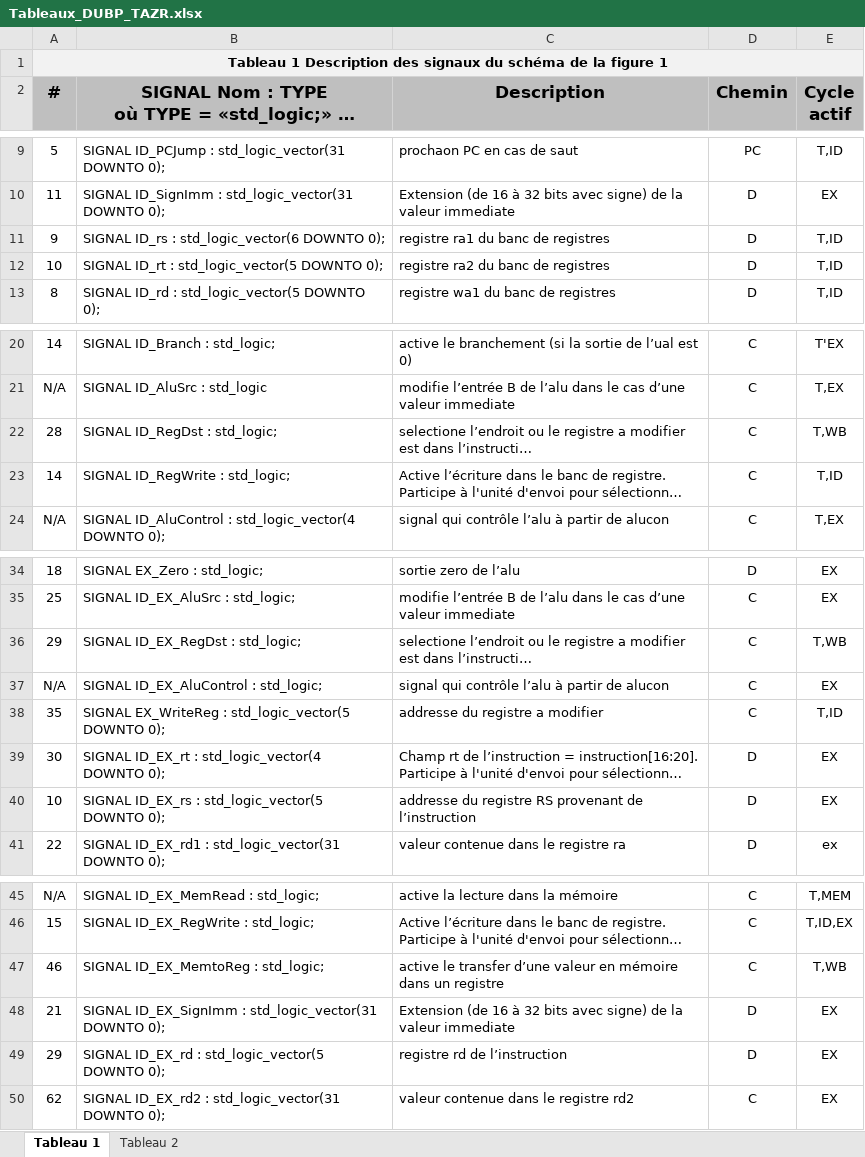
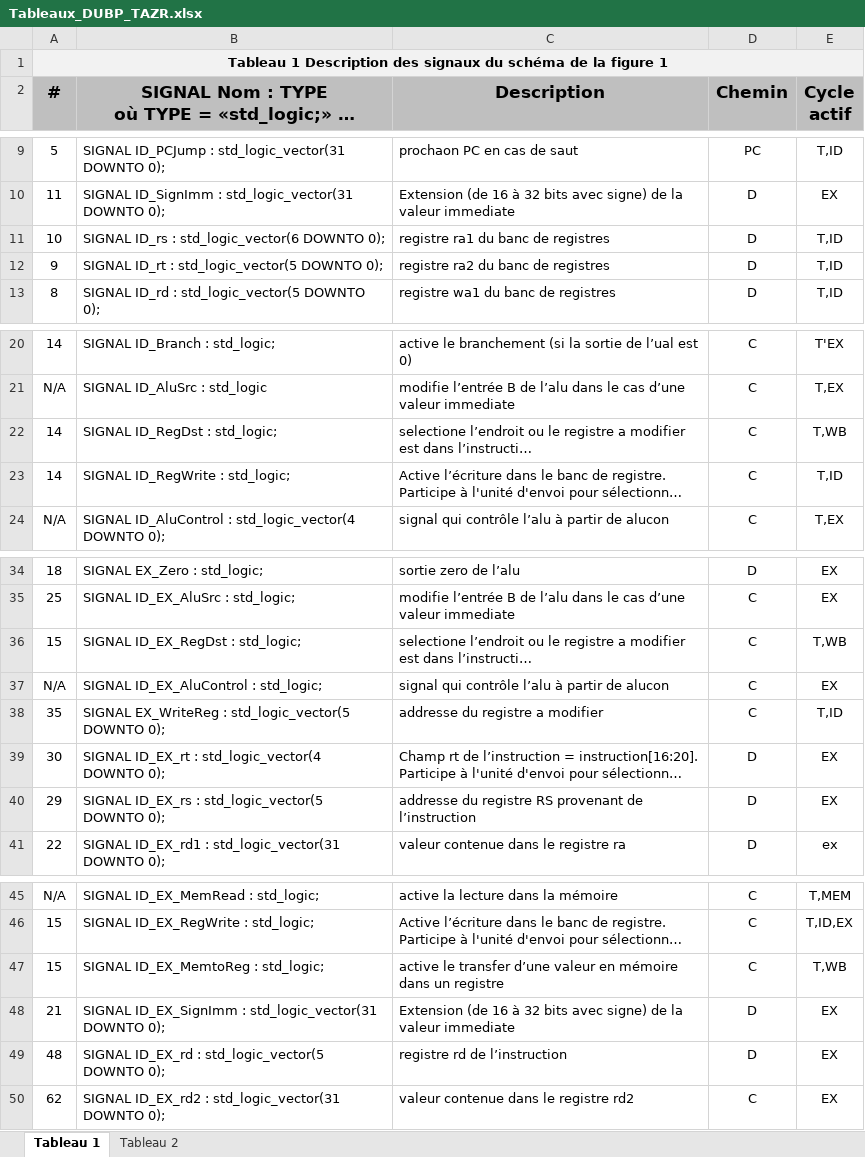
Before and after one commit to pascaldube01/ELE344_lab3, an Excel workbook: Tableaux_DUBP_TAZR.xlsx, sheet Tableau 1, drawn as a sheet; only a part is shown, gaps mark what is left out; long unchanged cells end in …; values as stored, in another font and other column widths than the file's, no borders; the diff names each change by its address in the sheet, - before the commit and + after, or states it on an @@ line.

```diff
--- a/Tableaux_DUBP_TAZR.xlsx (sheet Tableau 1)
+++ b/Tableaux_DUBP_TAZR.xlsx (sheet Tableau 1)
-A11 (#): 9
+A11 (#): 10
-A12 (#): 10
+A12 (#): 9
-A22 (#): 28
+A22 (#): 14
-A36 (#): 29
+A36 (#): 15
-A40 (#): 10
+A40 (#): 29
-A47 (#): 46
+A47 (#): 15
-A49 (#): 29
+A49 (#): 48
```
Also changed, not shown: 1 other file.
